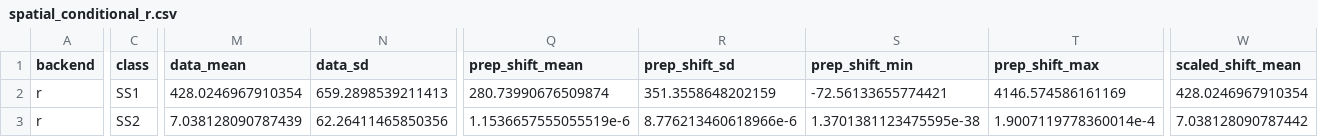
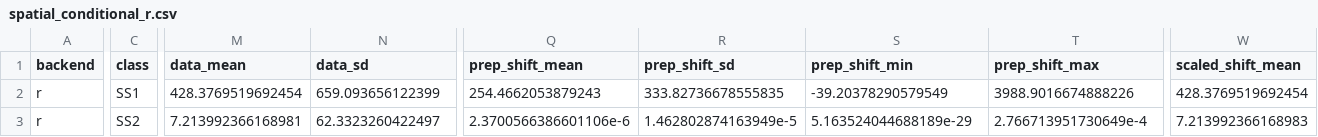
Before and after one commit to jimianelli/ATBootstrap, a CSV file: docs/artifacts/spatial_conditional_r.csv, drawn as a sheet; only a part is shown, gaps mark what is left out; the diff covers the shown part only; the diff names each change by its address in the sheet, - before the commit and + after, or states it on an @@ line.

Commit message:
Update R port notes and artifacts

```diff
--- a/docs/artifacts/spatial_conditional_r.csv
+++ b/docs/artifacts/spatial_conditional_r.csv
-M2 (data_mean): 428.0246967910354
+M2 (data_mean): 428.3769519692454
-N2 (data_sd): 659.2898539211413
+N2 (data_sd): 659.093656122399
-Q2 (prep_shift_mean): 280.73990676509874
+Q2 (prep_shift_mean): 254.4662053879243
-R2 (prep_shift_sd): 351.3558648202159
+R2 (prep_shift_sd): 333.82736678555835
-S2 (prep_shift_min): -72.56133655774421
+S2 (prep_shift_min): -39.20378290579549
-T2 (prep_shift_max): 4146.574586161169
+T2 (prep_shift_max): 3988.9016674888226
-W2 (scaled_shift_mean): 428.0246967910354
+W2 (scaled_shift_mean): 428.3769519692454
-M3 (data_mean): 7.038128090787439
+M3 (data_mean): 7.213992366168981
-N3 (data_sd): 62.26411465850356
+N3 (data_sd): 62.3323260422497
-Q3 (prep_shift_mean): 1.1536657555055519e-6
+Q3 (prep_shift_mean): 2.3700566386601106e-6
-R3 (prep_shift_sd): 8.776213460618966e-6
+R3 (prep_shift_sd): 1.462802874163949e-5
-S3 (prep_shift_min): 1.3701381123475595e-38
+S3 (prep_shift_min): 5.163524044688189e-29
-T3 (prep_shift_max): 1.9007119778360014e-4
+T3 (prep_shift_max): 2.766713951730649e-4
-W3 (scaled_shift_mean): 7.038128090787442
+W3 (scaled_shift_mean): 7.213992366168983
```
Also changed, not shown: 51 edited cells elsewhere in this file, docs/artifacts/spatial_backend_r.csv, 2 other files.
